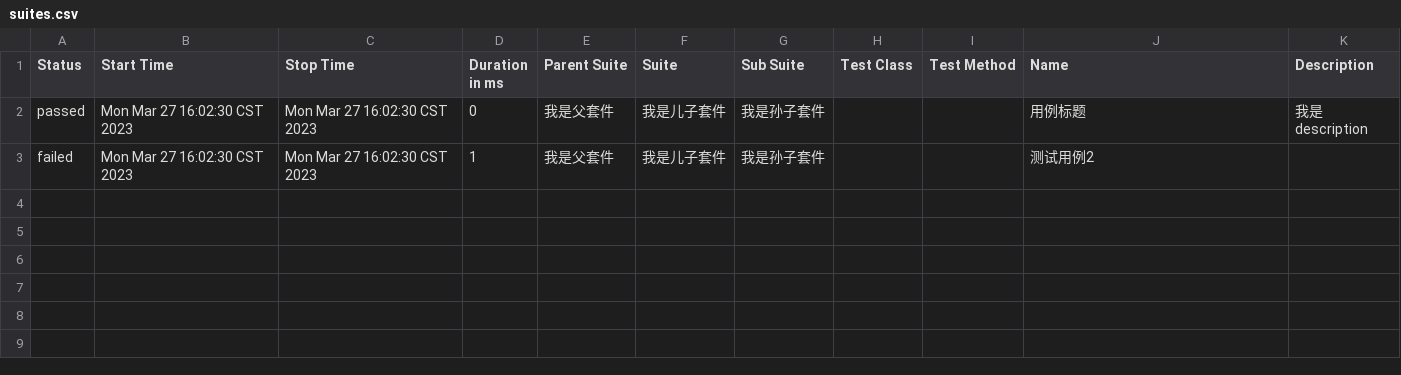
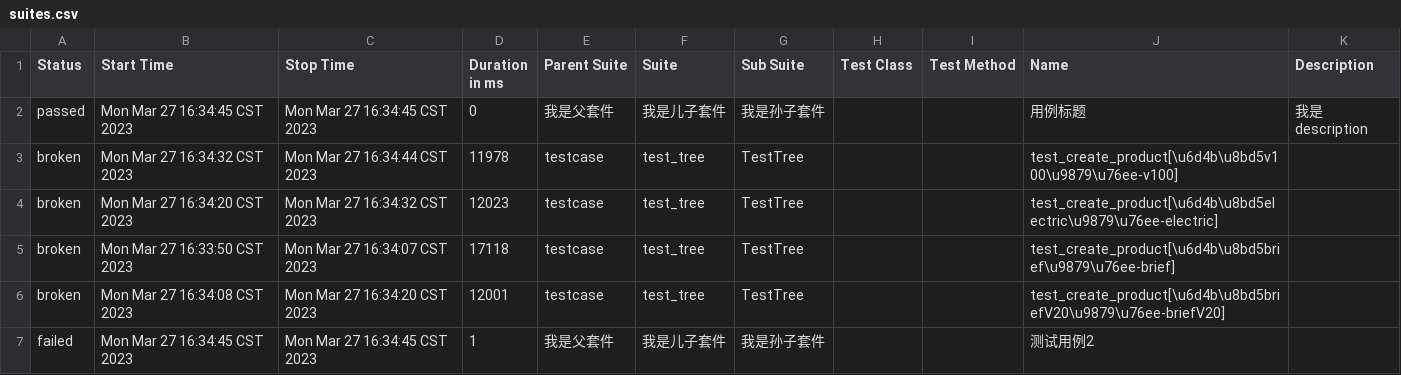
Before and after one commit to yanghuaiyu6/icd-test-tool, a CSV file: report/test-report/data/suites.csv, drawn as a sheet.

```diff
--- a/report/test-report/data/suites.csv
+++ b/report/test-report/data/suites.csv
@@ -1,3 +1,7 @@
 "Status","Start Time","Stop Time","Duration in ms","Parent Suite","Suite","Sub Suite","Test Class","Test Method","Name","Description"
-"passed","Mon Mar 27 16:02:30 CST 2023","Mon Mar 27 16:02:30 CST 2023","0","我是父套件","我是儿子套件","我是孙子套件","","","用例标题","我是description"
-"failed","Mon Mar 27 16:02:30 CST 2023","Mon Mar 27 16:02:30 CST 2023","1","我是父套件","我是儿子套件","我是孙子套件","","","测试用例2",""
+"passed","Mon Mar 27 16:34:45 CST 2023","Mon Mar 27 16:34:45 CST 2023","0","我是父套件","我是儿子套件","我是孙子套件","","","用例标题","我是description"
+"broken","Mon Mar 27 16:34:32 CST 2023","Mon Mar 27 16:34:44 CST 2023","11978","testcase","test_tree","TestTree","","","test_create_product[\u6d4b\u8bd5v100\u9879\u76ee-v100]",""
+"broken","Mon Mar 27 16:34:20 CST 2023","Mon Mar 27 16:34:32 CST 2023","12023","testcase","test_tree","TestTree","","","test_create_product[\u6d4b\u8bd5electric\u9879\u76ee-electric]",""
+"broken","Mon Mar 27 16:33:50 CST 2023","Mon Mar 27 16:34:07 CST 2023","17118","testcase","test_tree","TestTree","","","test_create_product[\u6d4b\u8bd5brief\u9879\u76ee-brief]",""
+"broken","Mon Mar 27 16:34:08 CST 2023","Mon Mar 27 16:34:20 CST 2023","12001","testcase","test_tree","TestTree","","","test_create_product[\u6d4b\u8bd5briefV20\u9879\u76ee-briefV20]",""
+"failed","Mon Mar 27 16:34:45 CST 2023","Mon Mar 27 16:34:45 CST 2023","1","我是父套件","我是儿子套件","我是孙子套件","","","测试用例2",""
```
Also changed, not shown: 51 other files.
